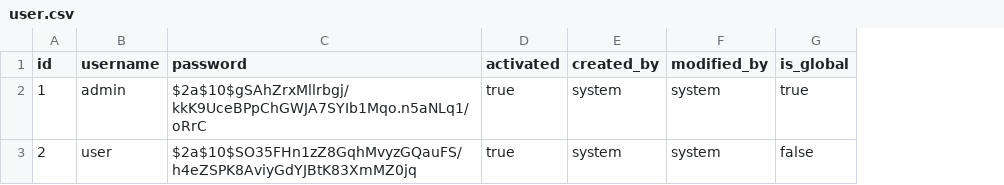
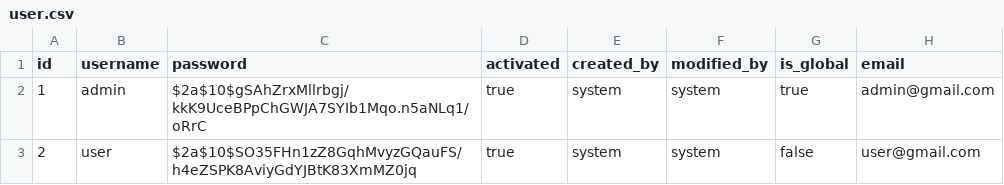
Before and after one commit to canhtv05/MS, a CSV file: auth/src/main/resources/liquibase/data/user.csv, drawn as a sheet; the diff names each change by its address in the sheet, - before the commit and + after, or states it on an @@ line.

Commit message:
update: update field email to user

```diff
--- a/auth/src/main/resources/liquibase/data/user.csv
+++ b/auth/src/main/resources/liquibase/data/user.csv
+column H (email), rows 2-3: admin@gmail.com | user@gmail.com
```
Also changed, not shown: 10 other files.
